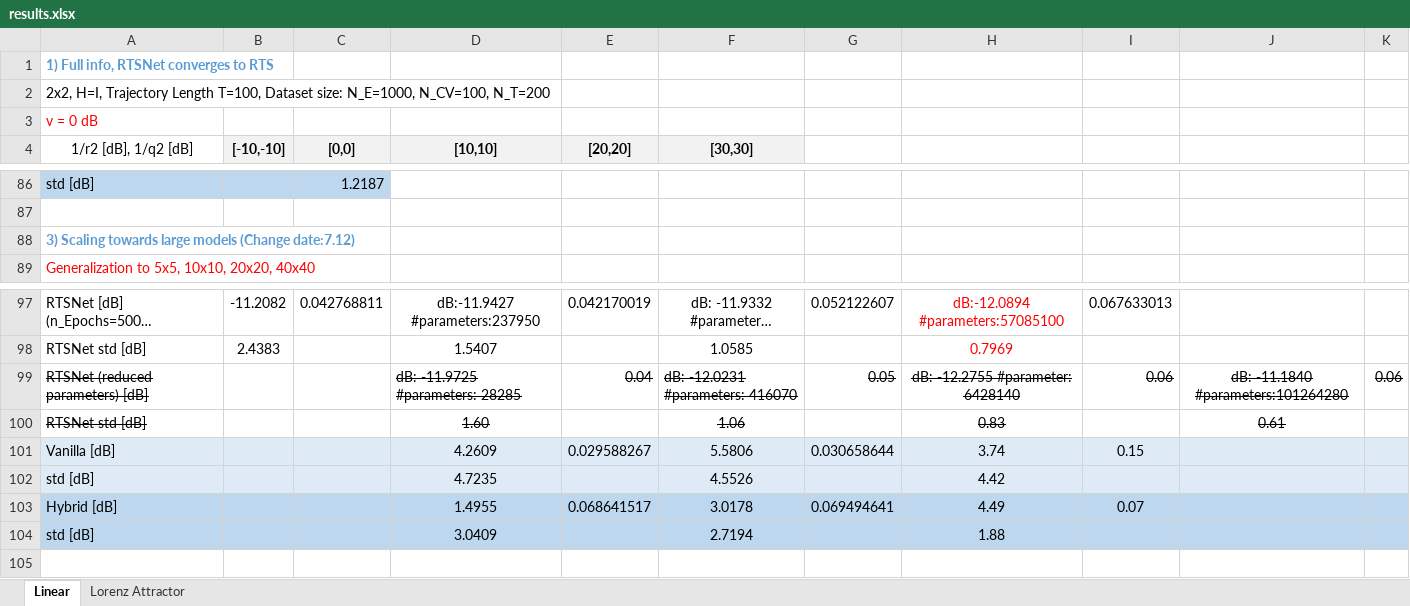
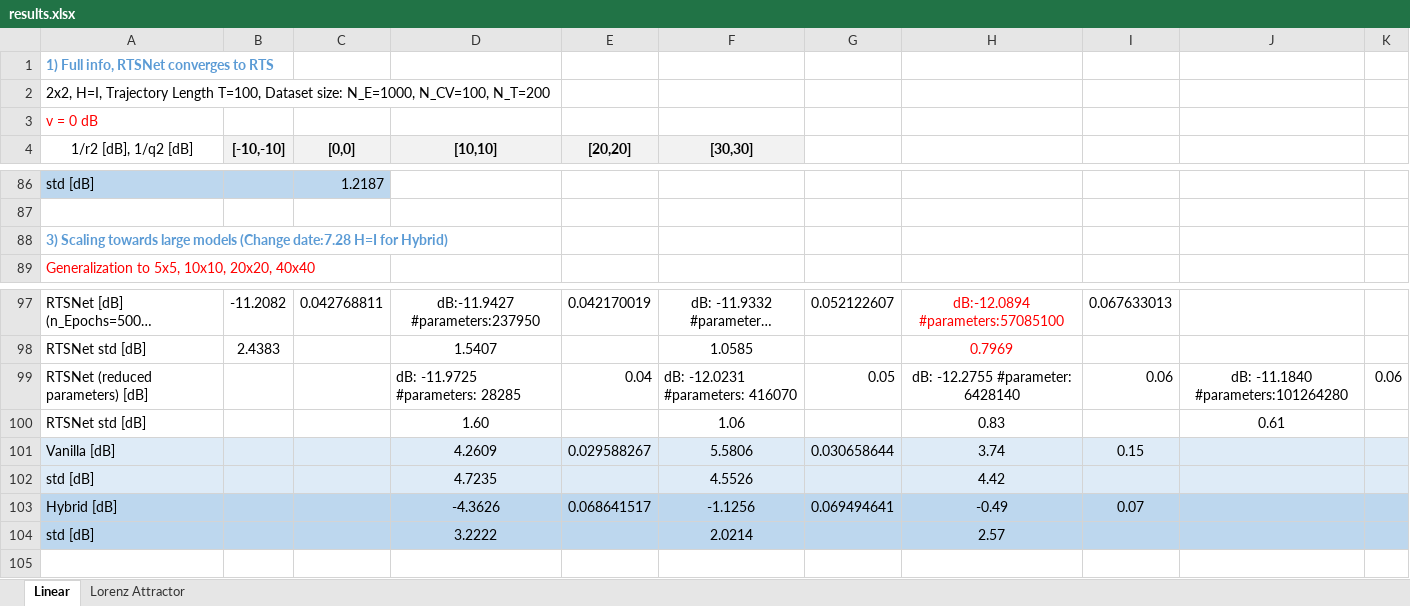
Before and after one commit to KalmanNet/RTSNet_TSP, an Excel workbook: results.xlsx, sheet Linear, drawn as a sheet; only a part is shown, gaps mark what is left out; long unchanged cells end in …; values as stored, in another font and other column widths than the file's, no borders; removed rows and columns are numbered as before the commit, all else as after; the diff names each change by its address in the sheet, - before the commit and + after, or states it on an @@ line.

```diff
--- a/results.xlsx (sheet Linear)
+++ b/results.xlsx (sheet Linear)
-A88 (1/r2 [dB], 1/q2 [dB]): …models (Change date:7.12)
+A88 (1/r2 [dB], 1/q2 [dB]): …models (Change date:7.28 H=I for Hybrid)
-A99:A100 strikethrough: on
+A99:A100 strikethrough: off
-D99:K99 strikethrough: on
+D99:K99 strikethrough: off
-D100 strikethrough: on
+D100 strikethrough: off
-F100 strikethrough: on
+F100 strikethrough: off
-H100 strikethrough: on
+H100 strikethrough: off
-J100 strikethrough: on
+J100 strikethrough: off
-D103 ([10,10]): 1.4955
+D103 ([10,10]): -4.3626
-F103 ([30,30]): 3.0178
+F103 ([30,30]): -1.1256
-H103: 4.49
+H103: -0.49
-row 104: std [dB] |  |  | 3.0409 |  | 2.7194 |  | 1.88
+row 104: std [dB] |  |  | 3.2222 |  | 2.0214 |  | 2.57
```
Also changed, not shown: sheet Lorenz Attractor, 3 other files.
